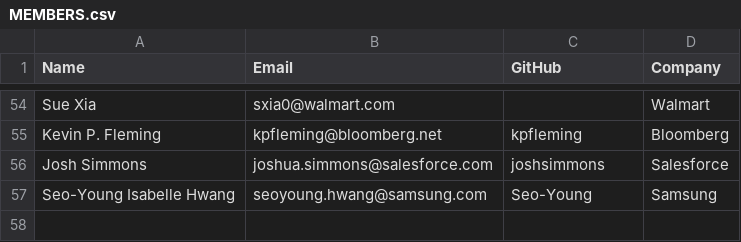
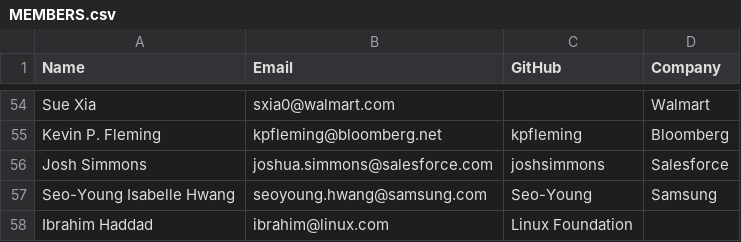
Before and after one commit to todogroup/governance, a CSV file: MEMBERS.csv, drawn as a sheet; only a part is shown, gaps mark what is left out.

Commit message:
Added my entry

```diff
--- a/MEMBERS.csv
+++ b/MEMBERS.csv
@@ -57 +57,2 @@ Josh Simmons, joshua.simmons@salesforce.com, joshsimmons, Salesforce
 Seo-Young Isabelle Hwang, seoyoung.hwang@samsung.com, Seo-Young ,Samsung
+Ibrahim Haddad, ibrahim@linux.com, Linux Foundation
```
